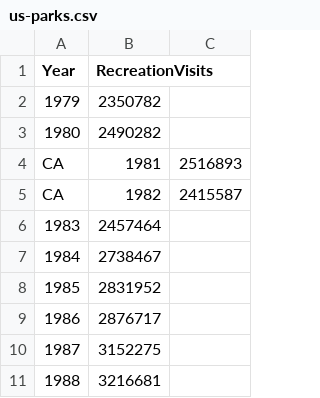
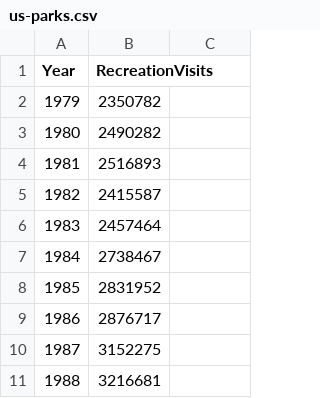
Before and after one commit to natyhl/natyhl.github.io, a CSV file: us-parks.csv, drawn as a sheet; only a part is shown; removed rows and columns are numbered as before the commit, all else as after; the diff names each change by its address in the sheet, - before the commit and + after, or states it on an @@ line.

```diff
--- a/us-parks.csv
+++ b/us-parks.csv
-row 4: CA | 1981 | 2516893
-row 5: CA | 1982 | 2415587
+row 4: 1981 | 2516893
+row 5: 1982 | 2415587
```
Also changed, not shown: 1 other file.
